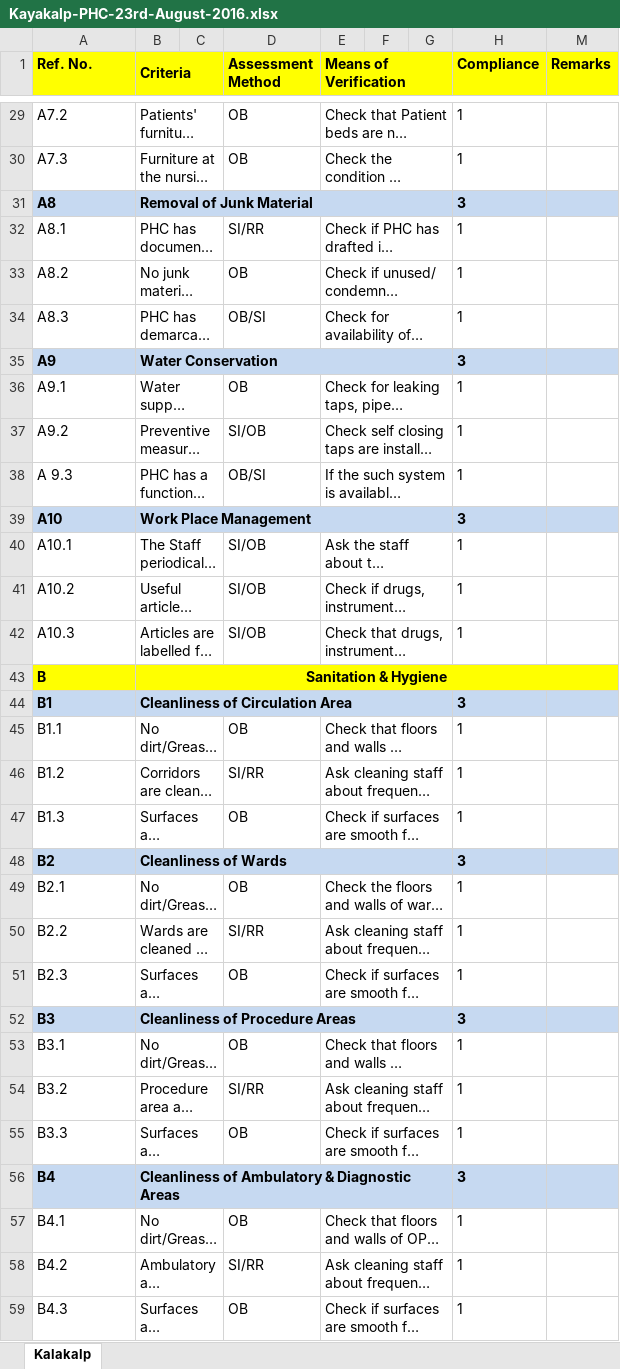
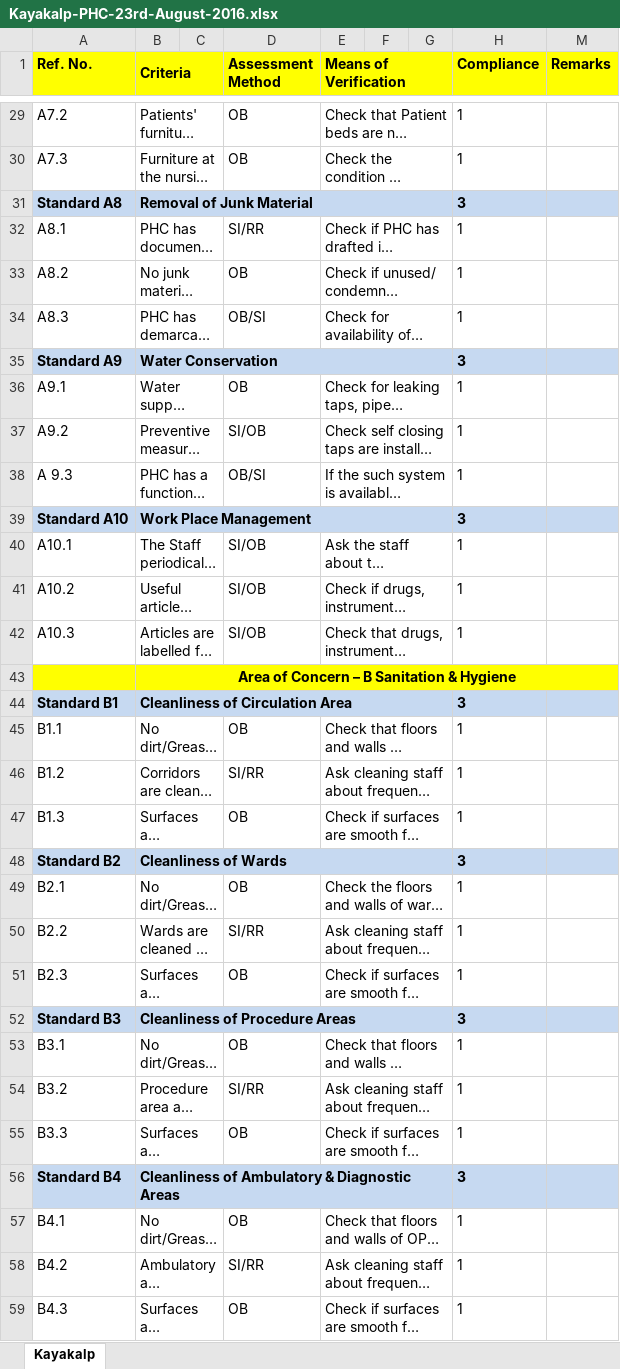
Before and after one commit to NHSRC/checklists, an Excel workbook: nhsrc/kayakalp/Kayakalp-PHC-23rd-August-2016.xlsx, sheet Kayakalp, drawn as a sheet; only a part is shown, gaps mark what is left out; long unchanged cells end in …; values as stored, in another font and other column widths than the file's, no borders; charts and pictures and conditional formats not drawn; removed rows and columns are numbered as before the commit, all else as after; the diff covers the shown part only; the diff names each change by its address in the sheet, - before the commit and + after, or states it on an @@ line.

```diff
--- a/nhsrc/kayakalp/Kayakalp-PHC-23rd-August-2016.xlsx (sheet Kayakalp)
+++ b/nhsrc/kayakalp/Kayakalp-PHC-23rd-August-2016.xlsx (sheet Kayakalp)
-sheet tab: Kalakalp
+sheet tab: Kayakalp
-A31 (Ref. No.): A8
+A31 (Ref. No.): Standard A8
-A35 (Ref. No.): A9
+A35 (Ref. No.): Standard A9
-A39 (Ref. No.): A10
+A39 (Ref. No.): Standard A10
-row 43: B | Sanitation & Hygiene
+row 43:  | Area of Concern – B Sanitation & Hygiene
-A44 (Ref. No.): B1
+A44 (Ref. No.): Standard B1
-A48 (Ref. No.): B2
+A48 (Ref. No.): Standard B2
-A52 (Ref. No.): B3
+A52 (Ref. No.): Standard B3
-A56 (Ref. No.): B4
+A56 (Ref. No.): Standard B4
```
Also changed, not shown: 5 added rows, 8 removed rows and 44 edited cells elsewhere in this sheet, charts or pictures, nhsrc/kayakalp/Kayakalp-DH-SDH-CHC-28-July-2016.xlsx, nhsrc/kayakalp/Kayakalp-UPHC-APHC-28-July-2016.xlsx, 14 other files.
